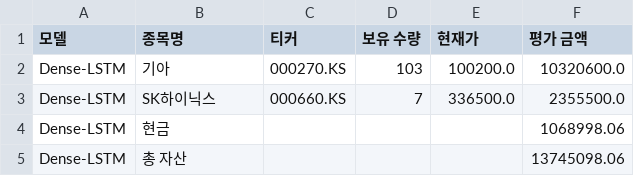
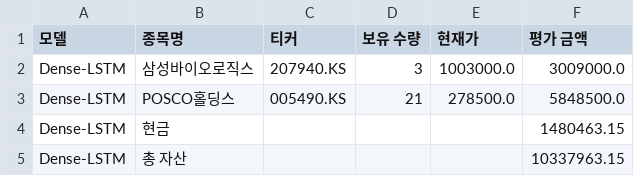
Before and after one commit to chesin1/-stock-ai-kr, a CSV file: data/dense_lstm_portfolio_final.csv, drawn as a sheet.

```diff
--- a/data/dense_lstm_portfolio_final.csv
+++ b/data/dense_lstm_portfolio_final.csv
@@ -1,5 +1,5 @@
 모델,종목명,티커,보유 수량,현재가,평가 금액
-Dense-LSTM,기아,000270.KS,103,100200.0,10320600.0
-Dense-LSTM,SK하이닉스,000660.KS,7,336500.0,2355500.0
-Dense-LSTM,현금,,,,1068998.06
-Dense-LSTM,총 자산,,,,13745098.06
+Dense-LSTM,삼성바이오로직스,207940.KS,3,1003000.0,3009000.0
+Dense-LSTM,POSCO홀딩스,005490.KS,21,278500.0,5848500.0
+Dense-LSTM,현금,,,,1480463.15
+Dense-LSTM,총 자산,,,,10337963.15
```
Also changed, not shown: data/gb_20d_portfolio_final.csv, data/kr_predicted_with_scores.csv, 4 other files.
